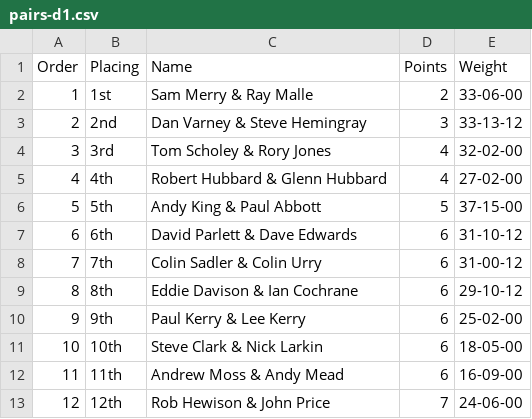
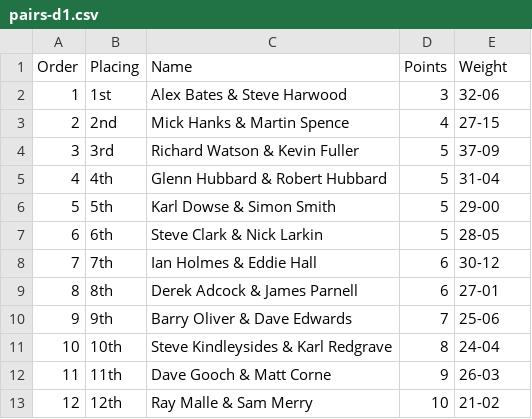
Before and after one commit to ndaa-developer/ndaa-release-two, a CSV file: _data/pairs-d1.csv, drawn as a sheet; only a part is shown; the diff covers the shown part only.

```diff
--- a/_data/pairs-d1.csv
+++ b/_data/pairs-d1.csv
@@ -1,13 +1,13 @@
 Order,Placing,Name,Points,Weight
-1,1st,Sam Merry & Ray Malle,2,33-06-00
-2,2nd,Dan Varney & Steve Hemingray,3,33-13-12
-3,3rd,Tom Scholey & Rory Jones,4,32-02-00
-4,4th,Robert Hubbard & Glenn Hubbard,4,27-02-00
-5,5th,Andy King & Paul Abbott,5,37-15-00
-6,6th,David Parlett & Dave Edwards,6,31-10-12
-7,7th,Colin Sadler & Colin Urry,6,31-00-12
-8,8th,Eddie Davison & Ian Cochrane,6,29-10-12
-9,9th,Paul Kerry & Lee Kerry,6,25-02-00
-10,10th,Steve Clark & Nick Larkin,6,18-05-00
-11,11th,Andrew Moss & Andy Mead,6,16-09-00
-12,12th,Rob Hewison & John Price,7,24-06-00
+1,1st,Alex Bates & Steve Harwood,3,32-06
+2,2nd,Mick Hanks & Martin Spence,4,27-15
+3,3rd,Richard Watson & Kevin Fuller,5,37-09
+4,4th,Glenn Hubbard & Robert Hubbard,5,31-04
+5,5th,Karl Dowse & Simon Smith,5,29-00
+6,6th,Steve Clark & Nick Larkin,5,28-05
+7,7th,Ian Holmes & Eddie Hall,6,30-12
+8,8th,Derek Adcock & James Parnell,6,27-01
+9,9th,Barry Oliver & Dave Edwards,7,25-06
+10,10th,Steve Kindleysides & Karl Redgrave,8,24-04
+11,11th,Dave Gooch & Matt Corne,9,26-03
+12,12th,Ray Malle & Sam Merry,10,21-02
```
Also changed, not shown: 15 removed rows and 37 edited cells elsewhere in this file, _data/matches.csv, _data/pairs-d2.csv, 3 other files.
